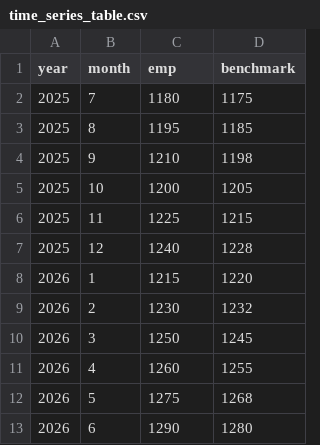
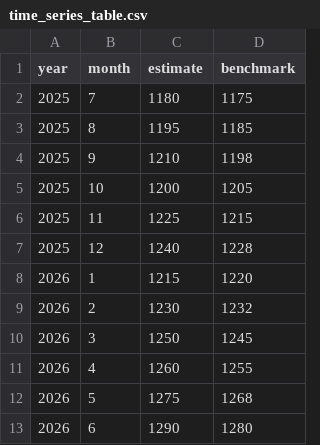
Before and after one commit to catquas/asteroid2, a CSV file: basic_version/time_series_table.csv, drawn as a sheet.

```diff
--- a/basic_version/time_series_table.csv
+++ b/basic_version/time_series_table.csv
@@ -1,2 +1,2 @@
-year,month,emp,benchmark
+year,month,estimate,benchmark
 2025,7,1180,1175
```
Also changed, not shown: 1 other file.
